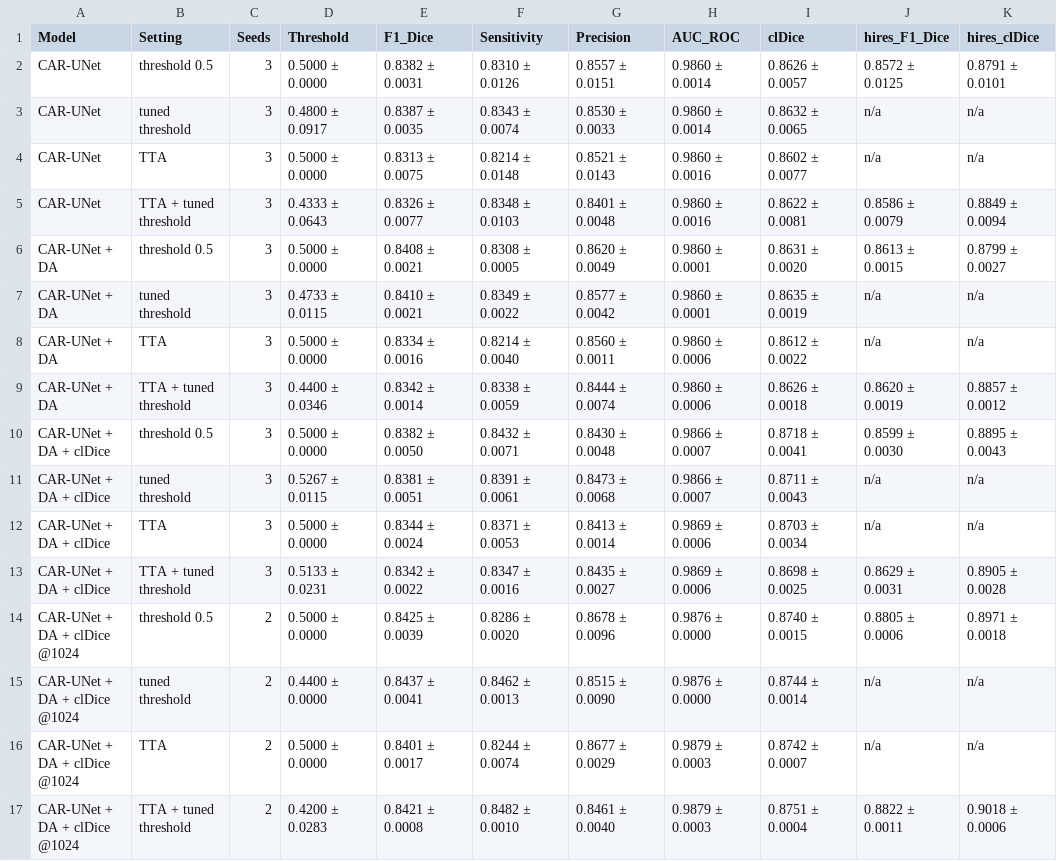
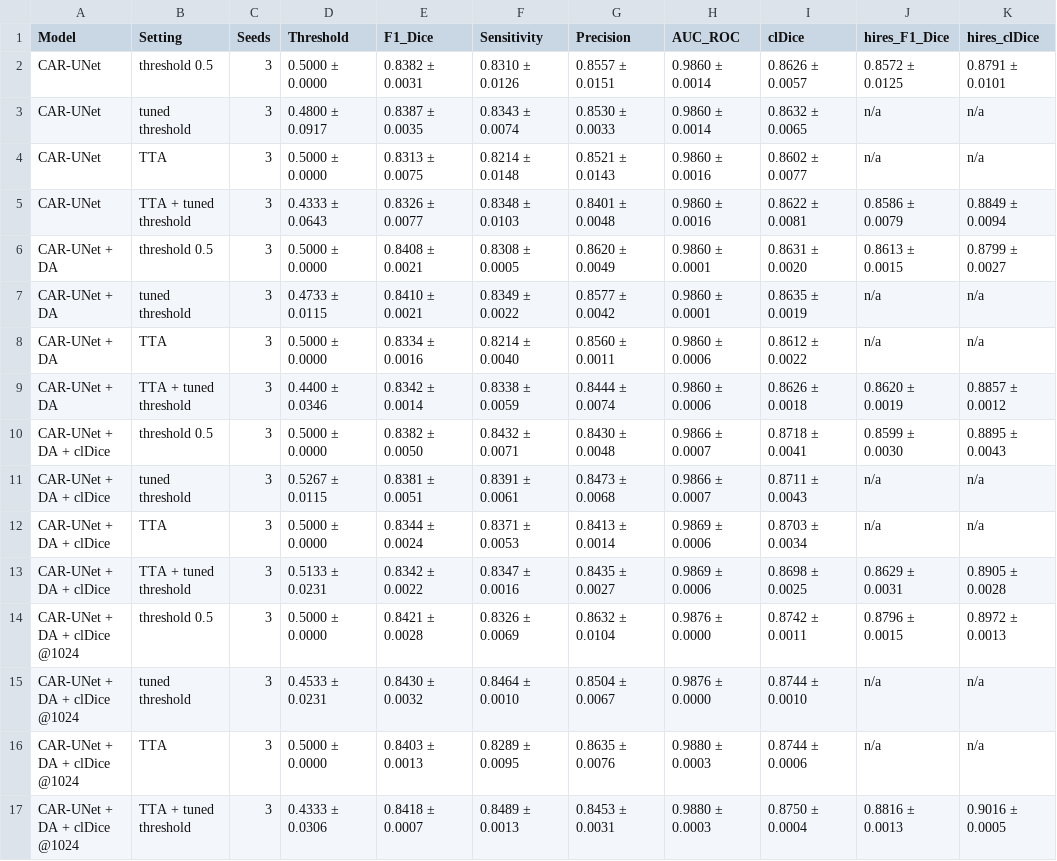
Before and after one commit to Abhishek-karthik/Retinal-Vessel-Segmentation-CAR-UNet, a CSV file: results/post_settings_table.csv, drawn as a sheet.

```diff
--- a/results/post_settings_table.csv
+++ b/results/post_settings_table.csv
@@ -13,5 +13,5 @@ CAR-UNet + DA + clDice,TTA,3,0.5000 ± 0.0000,0.8344 ± 0.0024,0.8371 ± 0.0053,
 CAR-UNet + DA + clDice,TTA + tuned threshold,3,0.5133 ± 0.0231,0.8342 ± 0.0022,0.8347 ± 0.0016,0.8435 ± 0.0027,0.9869 ± 0.0006,0.8698 ± 0.0025,0.8629 ± 0.0031,0.8905 ± 0.0028
-CAR-UNet + DA + clDice @1024,threshold 0.5,2,0.5000 ± 0.0000,0.8425 ± 0.0039,0.8286 ± 0.0020,0.8678 ± 0.0096,0.9876 ± 0.0000,0.8740 ± 0.0015,0.8805 ± 0.0006,0.8971 ± 0.0018
-CAR-UNet + DA + clDice @1024,tuned threshold,2,0.4400 ± 0.0000,0.8437 ± 0.0041,0.8462 ± 0.0013,0.8515 ± 0.0090,0.9876 ± 0.0000,0.8744 ± 0.0014,n/a,n/a
-CAR-UNet + DA + clDice @1024,TTA,2,0.5000 ± 0.0000,0.8401 ± 0.0017,0.8244 ± 0.0074,0.8677 ± 0.0029,0.9879 ± 0.0003,0.8742 ± 0.0007,n/a,n/a
-CAR-UNet + DA + clDice @1024,TTA + tuned threshold,2,0.4200 ± 0.0283,0.8421 ± 0.0008,0.8482 ± 0.0010,0.8461 ± 0.0040,0.9879 ± 0.0003,0.8751 ± 0.0004,0.8822 ± 0.0011,0.9018 ± 0.0006
+CAR-UNet + DA + clDice @1024,threshold 0.5,3,0.5000 ± 0.0000,0.8421 ± 0.0028,0.8326 ± 0.0069,0.8632 ± 0.0104,0.9876 ± 0.0000,0.8742 ± 0.0011,0.8796 ± 0.0015,0.8972 ± 0.0013
+CAR-UNet + DA + clDice @1024,tuned threshold,3,0.4533 ± 0.0231,0.8430 ± 0.0032,0.8464 ± 0.0010,0.8504 ± 0.0067,0.9876 ± 0.0000,0.8744 ± 0.0010,n/a,n/a
+CAR-UNet + DA + clDice @1024,TTA,3,0.5000 ± 0.0000,0.8403 ± 0.0013,0.8289 ± 0.0095,0.8635 ± 0.0076,0.9880 ± 0.0003,0.8744 ± 0.0006,n/a,n/a
+CAR-UNet + DA + clDice @1024,TTA + tuned threshold,3,0.4333 ± 0.0306,0.8418 ± 0.0007,0.8489 ± 0.0013,0.8453 ± 0.0031,0.9880 ± 0.0003,0.8750 ± 0.0004,0.8816 ± 0.0013,0.9016 ± 0.0005
```
Also changed, not shown: results/ablation_table.csv, results/comparison_table.csv, 27 other files.
